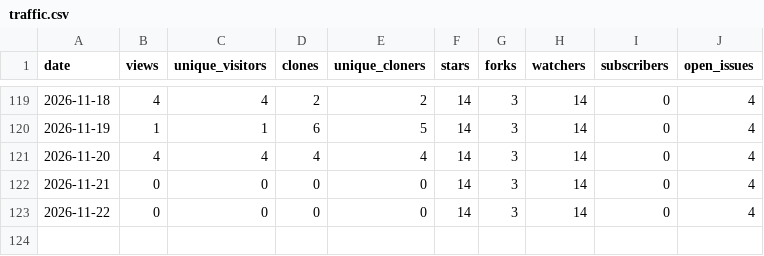
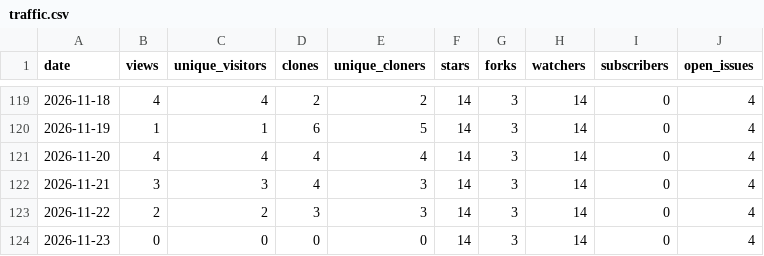
Before and after one commit to Resetnak/OpenStars, a CSV file: data/Resetnak/herdr-logbook/traffic.csv, drawn as a sheet; only a part is shown, gaps mark what is left out.

```diff
--- a/data/Resetnak/herdr-logbook/traffic.csv
+++ b/data/Resetnak/herdr-logbook/traffic.csv
@@ -121,3 +121,4 @@ date,views,unique_visitors,clones,unique_cloners,stars,forks,watchers,subscriber
 2026-11-20,4,4,4,4,14,3,14,0,4
-2026-11-21,0,0,0,0,14,3,14,0,4
-2026-11-22,0,0,0,0,14,3,14,0,4
+2026-11-21,3,3,4,3,14,3,14,0,4
+2026-11-22,2,2,3,3,14,3,14,0,4
+2026-11-23,0,0,0,0,14,3,14,0,4
```
Also changed, not shown: data/Resetnak/MakeView/traffic.csv, data/Resetnak/OpenStars/traffic.csv, 15 other files.
